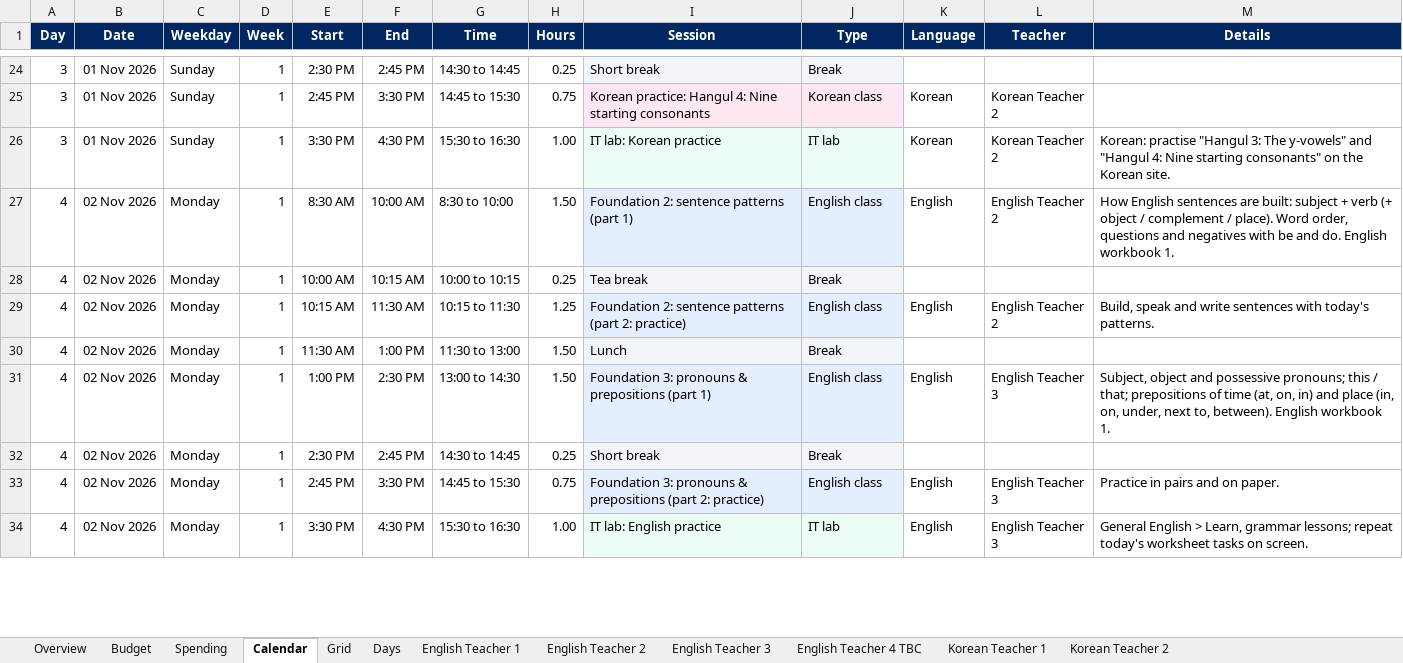
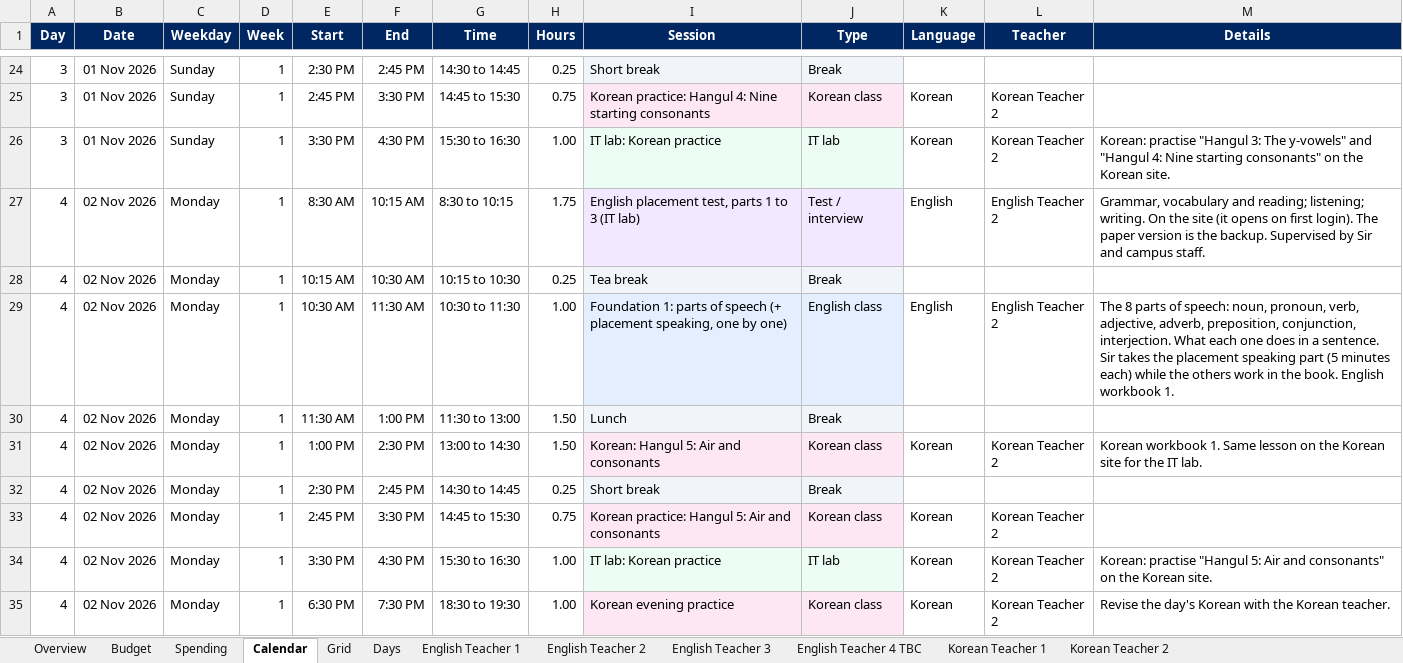
Before and after one commit to epiccampusdigital-stack/epic-ielts, an Excel workbook: programme-materials/excel/Korea_Program_30Day_Calendar.xlsx, sheet Calendar, drawn as a sheet; only a part is shown, gaps mark what is left out; values as stored, in another font and other column widths than the file's, no borders; table styles not drawn; the diff covers the shown part only; the diff names each change by its address in the sheet, - before the commit and + after, or states it on an @@ line.

```diff
--- a/programme-materials/excel/Korea_Program_30Day_Calendar.xlsx (sheet Calendar)
+++ b/programme-materials/excel/Korea_Program_30Day_Calendar.xlsx (sheet Calendar)
-F27 (End): 10:00 AM
+F27 (End): 10:15 AM
-G27 (Time): 8:30 to 10:00
+G27 (Time): 8:30 to 10:15
-H27 (Hours): 1.50
+H27 (Hours): 1.75
-I27 (Session): Foundation 2: sentence patterns (part 1)
+I27 (Session): English placement test, parts 1 to 3 (IT lab)
-J27 (Type): English class
+J27 (Type): Test / interview
-M27 (Details): How English sentences are built: subject + verb (+ object / complement / place). Word order, questions and negatives with be and do. English workbook 1.
+M27 (Details): Grammar, vocabulary and reading; listening; writing. On the site (it opens on first login). The paper version is the backup. Supervised by Sir and campus staff.
-E28 (Start): 10:00 AM
+E28 (Start): 10:15 AM
-F28 (End): 10:15 AM
+F28 (End): 10:30 AM
-G28 (Time): 10:00 to 10:15
+G28 (Time): 10:15 to 10:30
-E29 (Start): 10:15 AM
+E29 (Start): 10:30 AM
-G29 (Time): 10:15 to 11:30
+G29 (Time): 10:30 to 11:30
-H29 (Hours): 1.25
+H29 (Hours): 1.00
-I29 (Session): Foundation 2: sentence patterns (part 2: practice)
+I29 (Session): Foundation 1: parts of speech (+ placement speaking, one by one)
-M29 (Details): Build, speak and write sentences with today's patterns.
+M29 (Details): The 8 parts of speech: noun, pronoun, verb, adjective, adverb, preposition, conjunction, interjection. What each one does in a sentence. Sir takes the placement speaking part (5 minutes each) while the others work in the book. English workbook 1.
-I31 (Session): Foundation 3: pronouns & prepositions (part 1)
+I31 (Session): Korean: Hangul 5: Air and consonants
-I31:J31 fill: #E3EEFF
+I31:J31 fill: #FCE7F3
-J31 (Type): English class
+J31 (Type): Korean class
-K31 (Language): English
+K31 (Language): Korean
-L31 (Teacher): English Teacher 3
+L31 (Teacher): Korean Teacher 2
-M31 (Details): Subject, object and possessive pronouns; this / that; prepositions of time (at, on, in) and place (in, on, under, next to, between). English workbook 1.
+M31 (Details): Korean workbook 1. Same lesson on the Korean site for the IT lab.
-I33 (Session): Foundation 3: pronouns & prepositions (part 2: practice)
+I33 (Session): Korean practice: Hangul 5: Air and consonants
-I33:J33 fill: #E3EEFF
+I33:J33 fill: #FCE7F3
-J33 (Type): English class
+J33 (Type): Korean class
-K33:K34 (Language): English
+K33:K34 (Language): Korean
-L33:L34 (Teacher): English Teacher 3
+L33:L34 (Teacher): Korean Teacher 2
-M33 (Details): Practice in pairs and on paper.
+M33 (Details): (empty)
-I34 (Session): IT lab: English practice
+I34 (Session): IT lab: Korean practice
-M34 (Details): General English > Learn, grammar lessons; repeat today's worksheet tasks on screen.
+M34 (Details): Korean: practise "Hangul 5: Air and consonants" on the Korean site.
+row 35: 4 | 02 Nov 2026 | Monday | 1 | 6:30 PM | 7:30 PM | 18:30 to 19:30 | 1.00 | Korean evening practice | Korean class | Korean | Korean Teacher 2 | Revise the day's Korean with the Korean teacher.
```
Also changed, not shown: 1 added row, 2 removed rows, 105 edited cells and cell formats elsewhere in this sheet, sheet Grid, sheet Korean Teacher 2, sheet English Teacher 3, sheet Days, sheet English Teacher 2, sheet Overview, 3 more sheets, formulas that keep their value, 8 other files.
